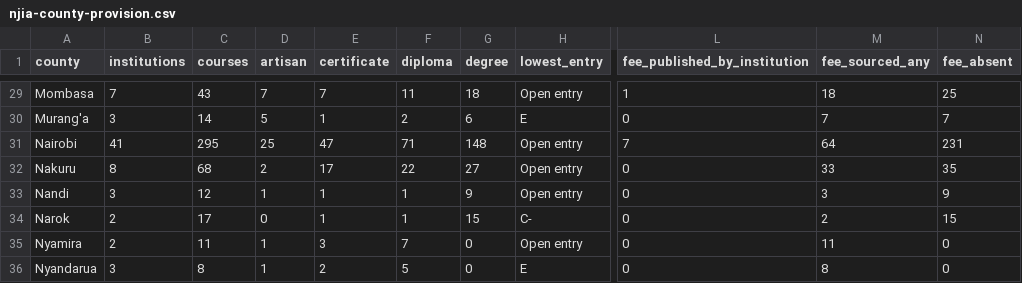
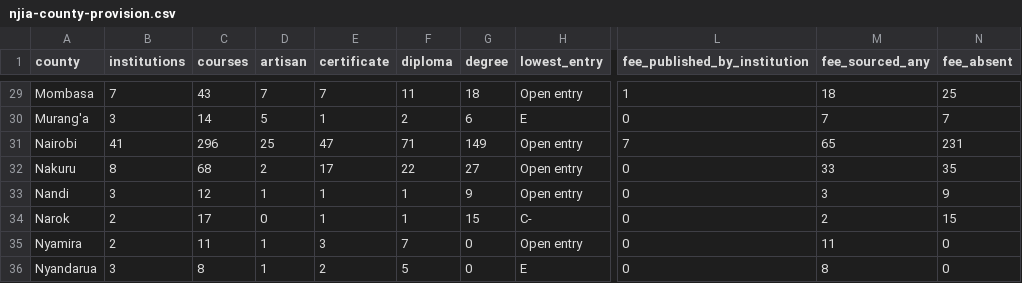
Before and after one commit to PapaDanico/Njia, a CSV file: analysis/njia-county-provision.csv, drawn as a sheet; only a part is shown, gaps mark what is left out; the diff names each change by its address in the sheet, - before the commit and + after, or states it on an @@ line.

```diff
--- a/analysis/njia-county-provision.csv
+++ b/analysis/njia-county-provision.csv
-C31 (courses): 295
+C31 (courses): 296
-G31 (degree): 148
+G31 (degree): 149
-M31 (fee_sourced_any): 64
+M31 (fee_sourced_any): 65
```
Also changed, not shown: 10 other files.
